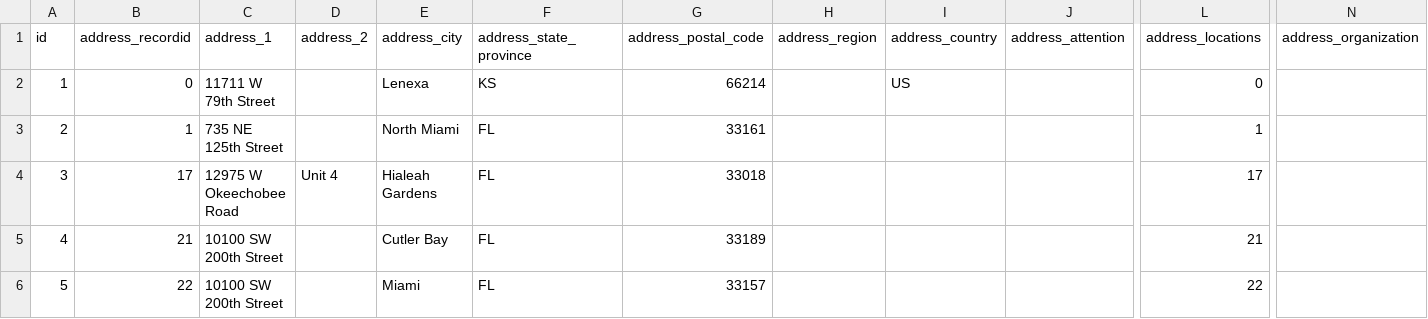
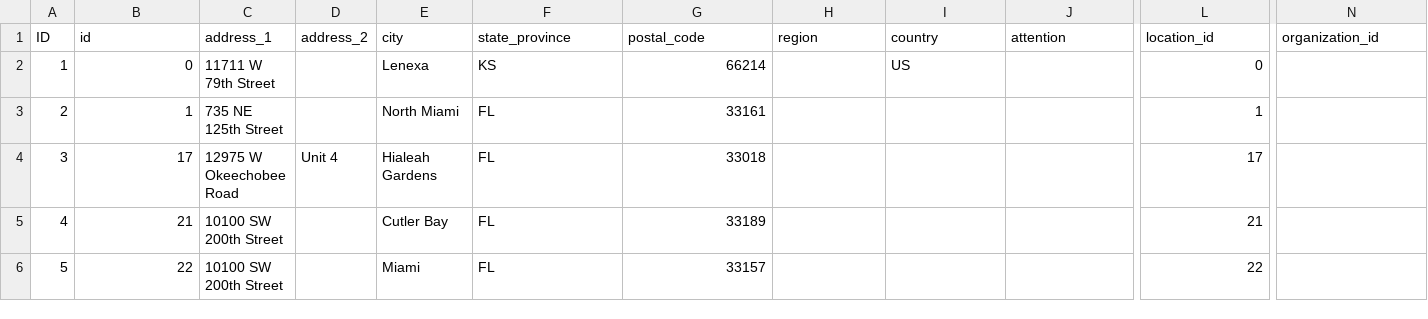
Before and after one commit to sarapis/miami, a CSV file: public/csv_export/datapackage/physical_addresses.csv, drawn as a sheet; only a part is shown, gaps mark what is left out; the diff names each change by its address in the sheet, - before the commit and + after, or states it on an @@ line.

```diff
--- a/public/csv_export/datapackage/physical_addresses.csv
+++ b/public/csv_export/datapackage/physical_addresses.csv
-A1: id
+A1: ID
-B1: address_recordid
+B1: id
-E1: address_city
+E1: city
-F1: address_state_province
+F1: state_province
-G1: address_postal_code
+G1: postal_code
-H1: address_region
+H1: region
-I1: address_country
+I1: country
-J1: address_attention
+J1: attention
-L1: address_locations
+L1: location_id
-N1: address_organization
+N1: organization_id
```
Also changed, not shown: public/csv_export/datapackage/accessibility_for_disabilities.csv, public/csv_export/datapackage/contacts.csv, 9 other files.
